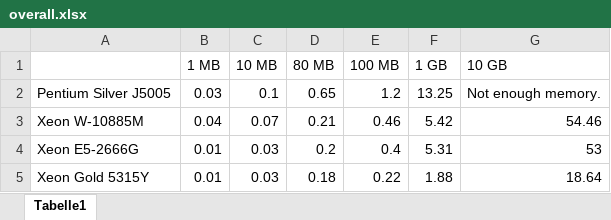
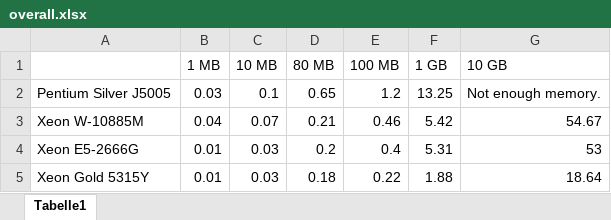
Before and after one commit to VXAPPS/sgx-benchmark, an Excel workbook: data/overall.xlsx, sheet Tabelle1, drawn as a sheet; values as stored, in another font and other column widths than the file's, no borders; charts and pictures not drawn; the diff names each change by its address in the sheet, - before the commit and + after, or states it on an @@ line.

```diff
--- a/data/overall.xlsx (sheet Tabelle1)
+++ b/data/overall.xlsx (sheet Tabelle1)
-G3 (10 GB): 54.46
+G3 (10 GB): 54.67
```
Also changed, not shown: charts or pictures, data/xeon.w10885m.xlsx, 2 other files.
